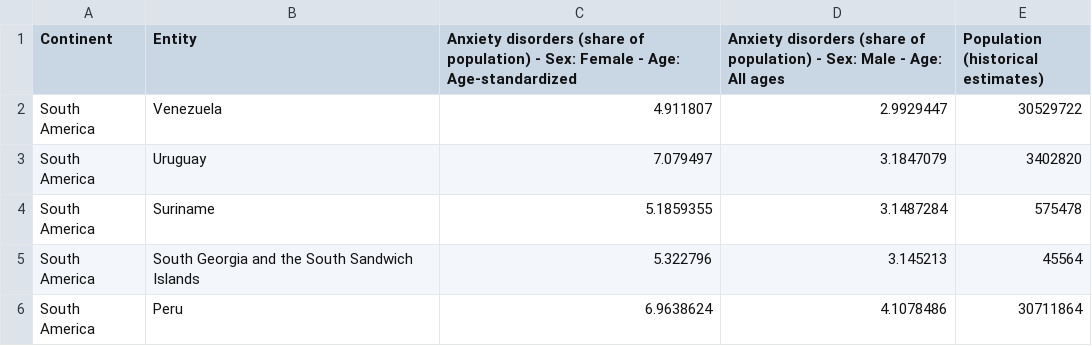
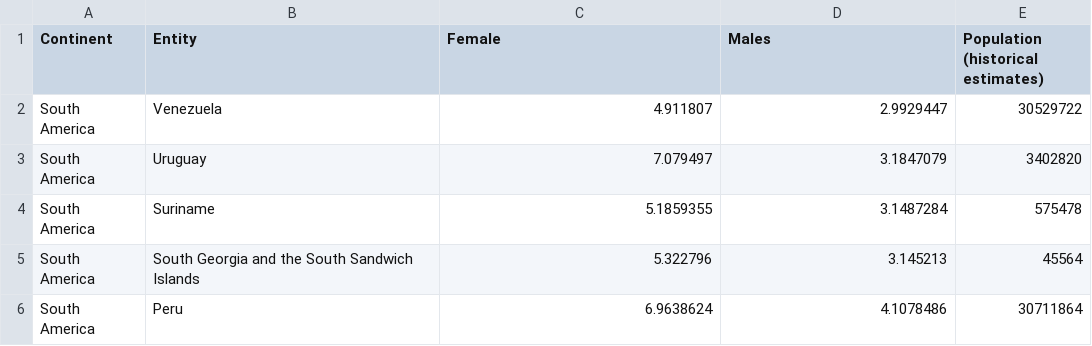
Before and after one commit to zhenwuyule2023/3179, a CSV file: adcakjadbcljbqac.csv, drawn as a sheet; only a part is shown.

Commit message:
Update adcakjadbcljbqac.csv

```diff
--- a/adcakjadbcljbqac.csv
+++ b/adcakjadbcljbqac.csv
@@ -1,2 +1,2 @@
-Continent,Entity,Anxiety disorders (share of population) - Sex: Female - Age: Age-standardized,Anxiety disorders (share of population) - Sex: Male - Age: All ages,Population (historical estimates)
+Continent,Entity,Female,Males,Population (historical estimates)
 South America,Venezuela,4.911807,2.9929447,30529722
```
